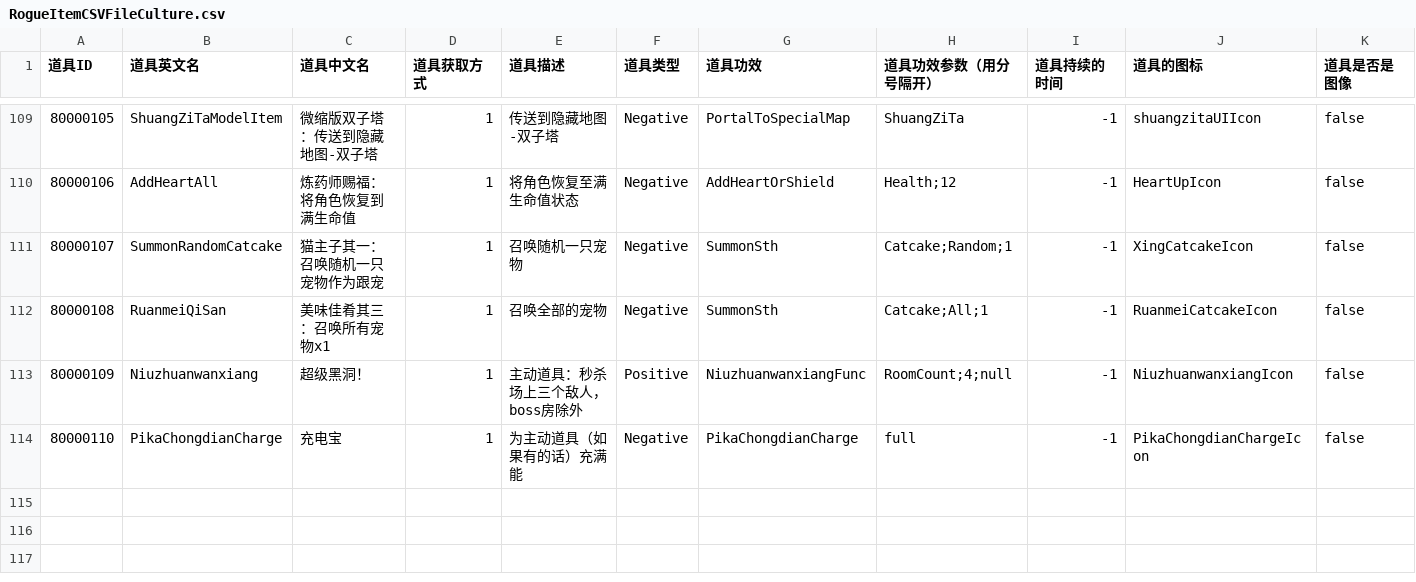
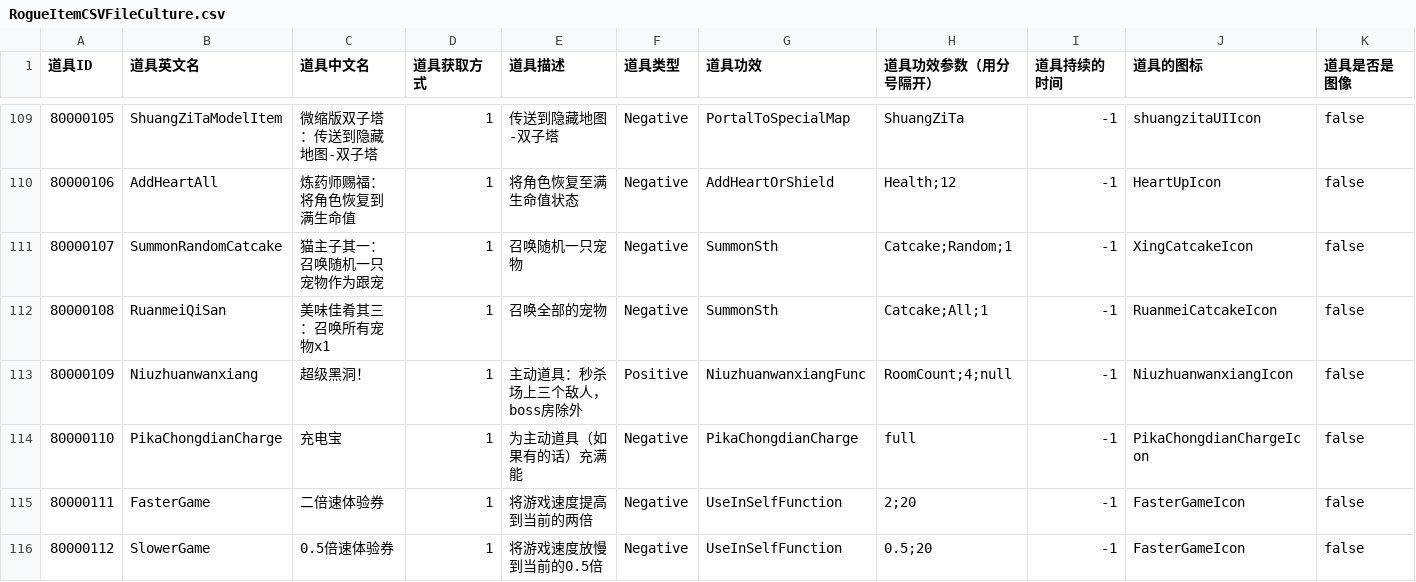
Before and after one commit to YYHHOrganization/GameDemo2024, a CSV file: Assets/Designer/CsvTable/RogueLike/RogueItemCSVFileCulture.csv, drawn as a sheet; only a part is shown, gaps mark what is left out; rows hold the shown columns only; the diff names each change by its address in the sheet, - before the commit and + after, or states it on an @@ line.

```diff
--- a/Assets/Designer/CsvTable/RogueLike/RogueItemCSVFileCulture.csv
+++ b/Assets/Designer/CsvTable/RogueLike/RogueItemCSVFileCulture.csv
+row 115: 80000111 | FasterGame | 二倍速体验券 | 1 | 将游戏速度提高到当前的两倍 | Negative | UseInSelfFunction | 2;20 | -1 | FasterGameIcon | false
+row 116: 80000112 | SlowerGame | 0.5倍速体验券 | 1 | 将游戏速度放慢到当前的0.5倍 | Negative | UseInSelfFunction | 0.5;20 | -1 | FasterGameIcon | false
```
Also changed, not shown: 12 other files.
